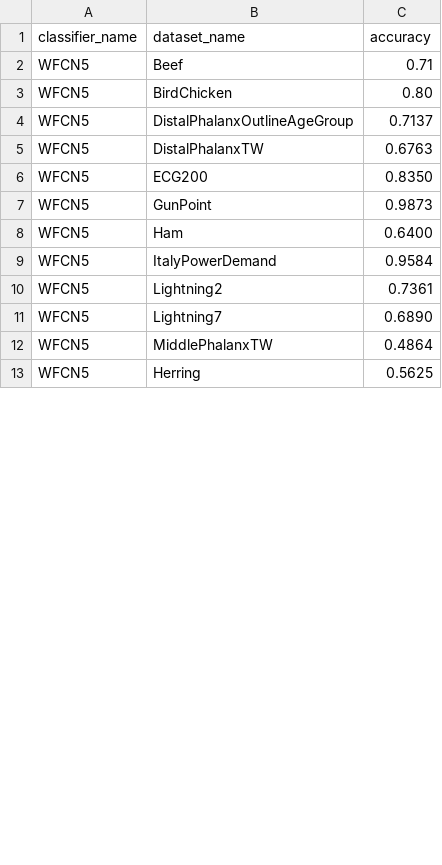
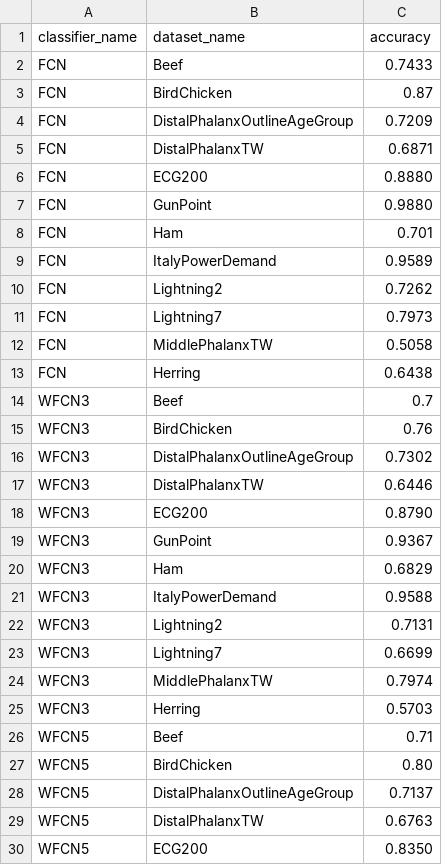
Before and after one commit to jimmycoconut88/Deep-Dynamic-Time-Warping, a CSV file: cd-diagram-master/fcn-test.csv, drawn as a sheet; only a part is shown; the shorter side is filled out with more unchanged rows; the diff covers the shown part only; the diff names each change by its address in the sheet, - before the commit and + after, or states it on an @@ line.

```diff
--- a/cd-diagram-master/fcn-test.csv
+++ b/cd-diagram-master/fcn-test.csv
+row 2: FCN | Beef | 0.7433
+row 3: FCN | BirdChicken | 0.87
+row 4: FCN | DistalPhalanxOutlineAgeGroup | 0.7209
+row 5: FCN | DistalPhalanxTW | 0.6871
+row 6: FCN | ECG200 | 0.8880
+row 7: FCN | GunPoint | 0.9880
+row 8: FCN | Ham | 0.701
+row 9: FCN | ItalyPowerDemand | 0.9589
+row 10: FCN | Lightning2 | 0.7262
+row 11: FCN | Lightning7 | 0.7973
+row 12: FCN | MiddlePhalanxTW | 0.5058
+row 13: FCN | Herring | 0.6438
+row 14: WFCN3 | Beef | 0.7
+row 15: WFCN3 | BirdChicken | 0.76
+row 16: WFCN3 | DistalPhalanxOutlineAgeGroup | 0.7302
+row 17: WFCN3 | DistalPhalanxTW | 0.6446
+row 18: WFCN3 | ECG200 | 0.8790
+row 19: WFCN3 | GunPoint | 0.9367
+row 20: WFCN3 | Ham | 0.6829
+row 21: WFCN3 | ItalyPowerDemand | 0.9588
+row 22: WFCN3 | Lightning2 | 0.7131
+row 23: WFCN3 | Lightning7 | 0.6699
+row 24: WFCN3 | MiddlePhalanxTW | 0.7974
+row 25: WFCN3 | Herring | 0.5703
```
Also changed, not shown: 24 removed rows elsewhere in this file, cd-diagram-master/resnet-test.csv, 6 other files.
